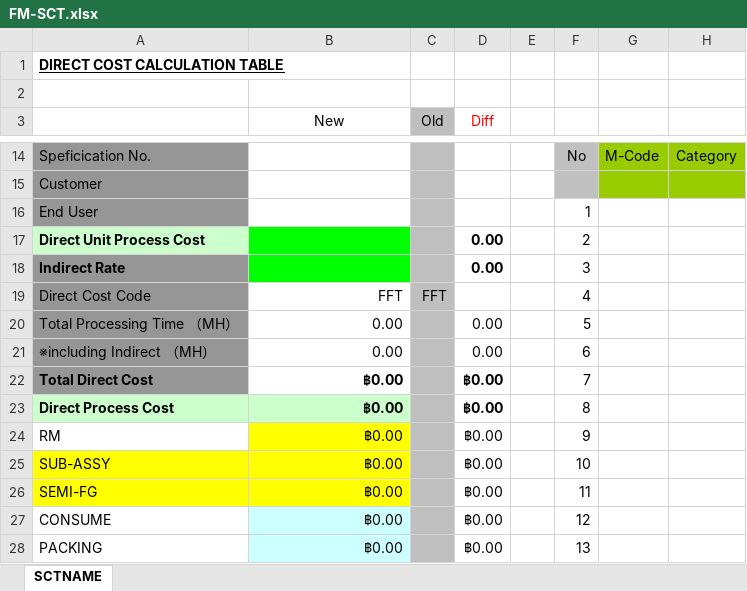
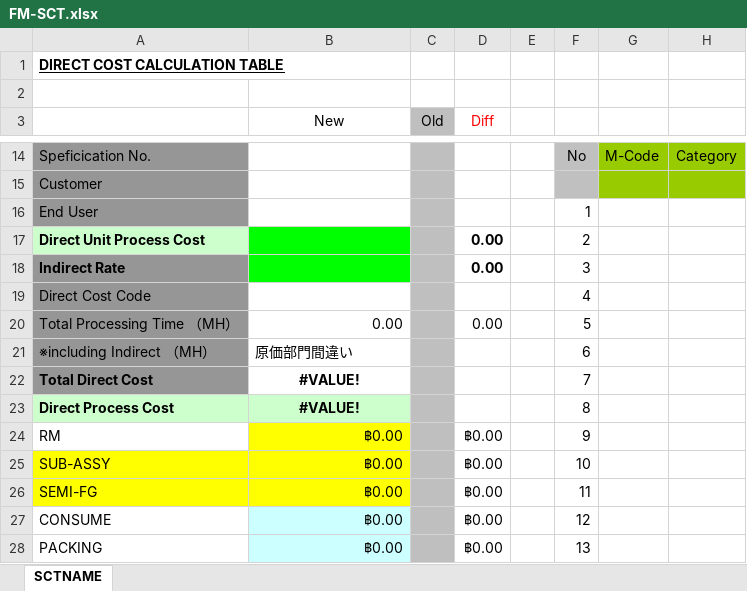
Before and after one commit to furukawafitel/SmartFFTWebApi-ExpressJS, an Excel workbook: FM-SCT.xlsx, sheet SCTNAME, drawn as a sheet; only a part is shown, gaps mark what is left out; values as stored, in another font and other column widths than the file's, no borders; conditional formats not drawn; the diff names each change by its address in the sheet, - before the commit and + after, or states it on an @@ line.

```diff
--- a/FM-SCT.xlsx (sheet SCTNAME)
+++ b/FM-SCT.xlsx (sheet SCTNAME)
-B19 (New): FFT
+B19 (New): (empty)
-C19 (Old): FFT
+C19 (Old): (empty)
-B21 (New): 0.00
+B21 (New): 原価部門間違い
-D21 (Diff): 0.00
+D21 (Diff): (empty)
-B22:B23 (New): ฿0.00
+B22:B23 (New): #VALUE!
-B22:B23 alignment: right
+B22:B23 alignment: center
-D22:D23 (Diff): ฿0.00
+D22:D23 (Diff): (empty)
```
Also changed, not shown: 22 other files.
